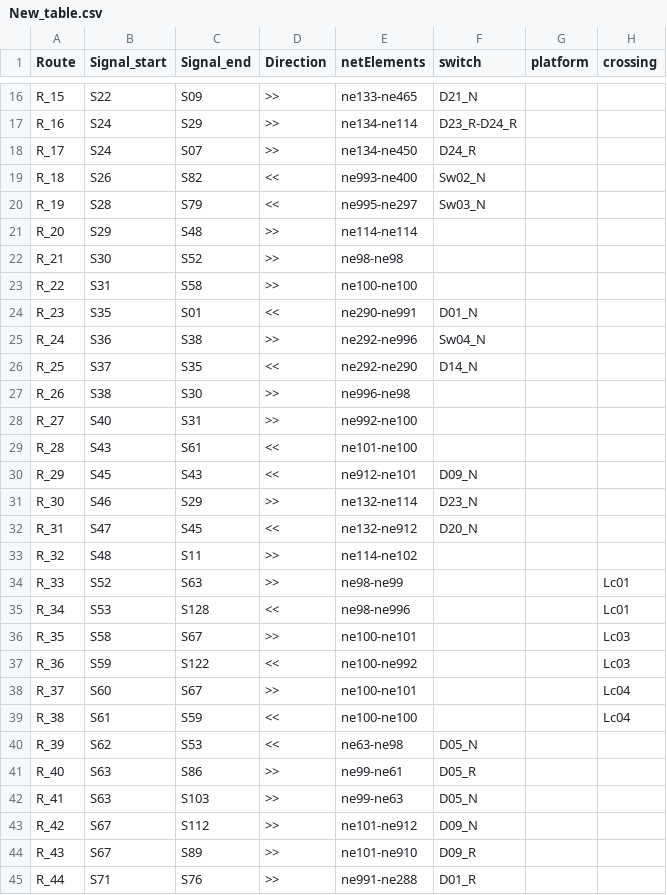
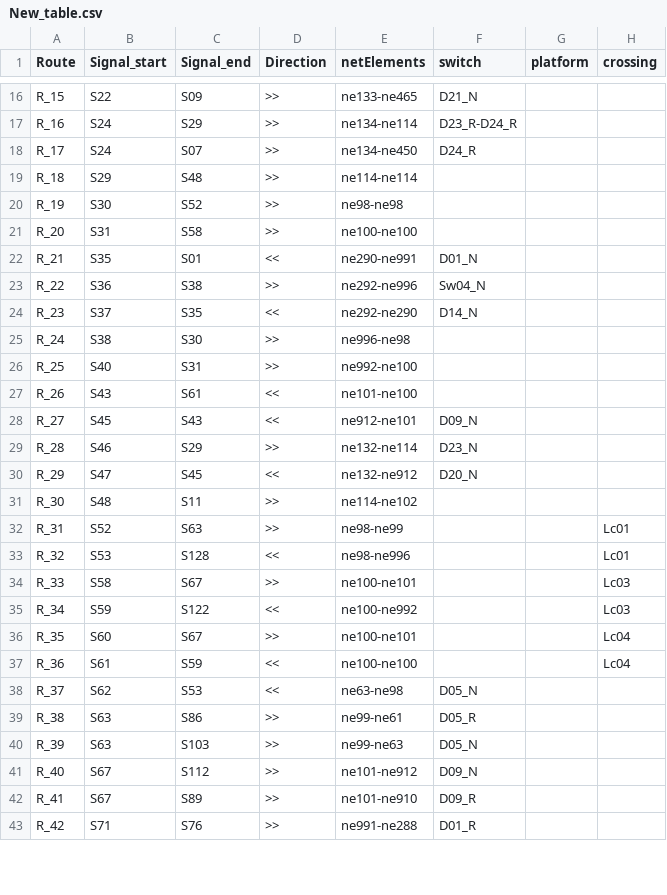
Before and after one commit to GICSAFePhD/RailML, a CSV file: Layouts/Example_4/New_table.csv, drawn as a sheet; only a part is shown, gaps mark what is left out; the diff covers the shown part only.

```diff
--- a/Layouts/Example_4/New_table.csv
+++ b/Layouts/Example_4/New_table.csv
@@ -18,28 +18,26 @@ R_16 , S24 , S29 , >> , ne134-ne114 , D23_R-D24_R ,  ,
 R_17 , S24 , S07 , >> , ne134-ne450 , D24_R ,  ,
-R_18 , S26 , S82 , << , ne993-ne400 , Sw02_N ,  ,
-R_19 , S28 , S79 , << , ne995-ne297 , Sw03_N ,  ,
-R_20 , S29 , S48 , >> , ne114-ne114 ,  ,  ,
-R_21 , S30 , S52 , >> , ne98-ne98 ,  ,  ,
-R_22 , S31 , S58 , >> , ne100-ne100 ,  ,  ,
-R_23 , S35 , S01 , << , ne290-ne991 , D01_N ,  ,
-R_24 , S36 , S38 , >> , ne292-ne996 , Sw04_N ,  ,
-R_25 , S37 , S35 , << , ne292-ne290 , D14_N ,  ,
-R_26 , S38 , S30 , >> , ne996-ne98 ,  ,  ,
-R_27 , S40 , S31 , >> , ne992-ne100 ,  ,  ,
-R_28 , S43 , S61 , << , ne101-ne100 ,  ,  ,
-R_29 , S45 , S43 , << , ne912-ne101 , D09_N ,  ,
-R_30 , S46 , S29 , >> , ne132-ne114 , D23_N ,  ,
-R_31 , S47 , S45 , << , ne132-ne912 , D20_N ,  ,
-R_32 , S48 , S11 , >> , ne114-ne102 ,  ,  ,
-R_33 , S52 , S63 , >> , ne98-ne99 ,  ,  , Lc01
-R_34 , S53 , S128 , << , ne98-ne996 ,  ,  , Lc01
-R_35 , S58 , S67 , >> , ne100-ne101 ,  ,  , Lc03
-R_36 , S59 , S122 , << , ne100-ne992 ,  ,  , Lc03
-R_37 , S60 , S67 , >> , ne100-ne101 ,  ,  , Lc04
-R_38 , S61 , S59 , << , ne100-ne100 ,  ,  , Lc04
-R_39 , S62 , S53 , << , ne63-ne98 , D05_N ,  ,
-R_40 , S63 , S86 , >> , ne99-ne61 , D05_R ,  ,
-R_41 , S63 , S103 , >> , ne99-ne63 , D05_N ,  ,
-R_42 , S67 , S112 , >> , ne101-ne912 , D09_N ,  ,
-R_43 , S67 , S89 , >> , ne101-ne910 , D09_R ,  ,
-R_44 , S71 , S76 , >> , ne991-ne288 , D01_R ,  ,
+R_18 , S29 , S48 , >> , ne114-ne114 ,  ,  ,
+R_19 , S30 , S52 , >> , ne98-ne98 ,  ,  ,
+R_20 , S31 , S58 , >> , ne100-ne100 ,  ,  ,
+R_21 , S35 , S01 , << , ne290-ne991 , D01_N ,  ,
+R_22 , S36 , S38 , >> , ne292-ne996 , Sw04_N ,  ,
+R_23 , S37 , S35 , << , ne292-ne290 , D14_N ,  ,
+R_24 , S38 , S30 , >> , ne996-ne98 ,  ,  ,
+R_25 , S40 , S31 , >> , ne992-ne100 ,  ,  ,
+R_26 , S43 , S61 , << , ne101-ne100 ,  ,  ,
+R_27 , S45 , S43 , << , ne912-ne101 , D09_N ,  ,
+R_28 , S46 , S29 , >> , ne132-ne114 , D23_N ,  ,
+R_29 , S47 , S45 , << , ne132-ne912 , D20_N ,  ,
+R_30 , S48 , S11 , >> , ne114-ne102 ,  ,  ,
+R_31 , S52 , S63 , >> , ne98-ne99 ,  ,  , Lc01
+R_32 , S53 , S128 , << , ne98-ne996 ,  ,  , Lc01
+R_33 , S58 , S67 , >> , ne100-ne101 ,  ,  , Lc03
+R_34 , S59 , S122 , << , ne100-ne992 ,  ,  , Lc03
+R_35 , S60 , S67 , >> , ne100-ne101 ,  ,  , Lc04
+R_36 , S61 , S59 , << , ne100-ne100 ,  ,  , Lc04
+R_37 , S62 , S53 , << , ne63-ne98 , D05_N ,  ,
+R_38 , S63 , S86 , >> , ne99-ne61 , D05_R ,  ,
+R_39 , S63 , S103 , >> , ne99-ne63 , D05_N ,  ,
+R_40 , S67 , S112 , >> , ne101-ne912 , D09_N ,  ,
+R_41 , S67 , S89 , >> , ne101-ne910 , D09_R ,  ,
+R_42 , S71 , S76 , >> , ne991-ne288 , D01_R ,  ,
```
Also changed, not shown: 2 added rows and 107 edited cells elsewhere in this file, Layouts/Example_2/New_table.csv, Layouts/Example_3/New_table.csv, 3 other files.
